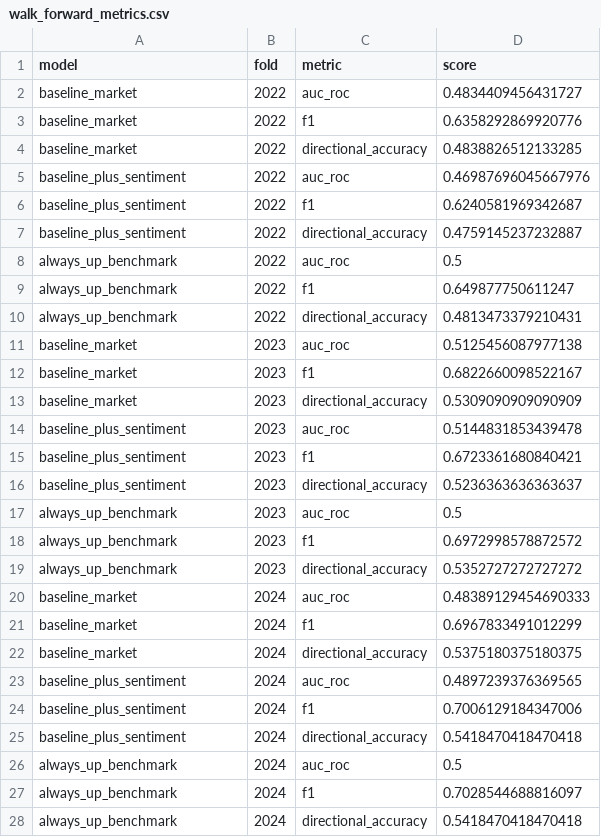
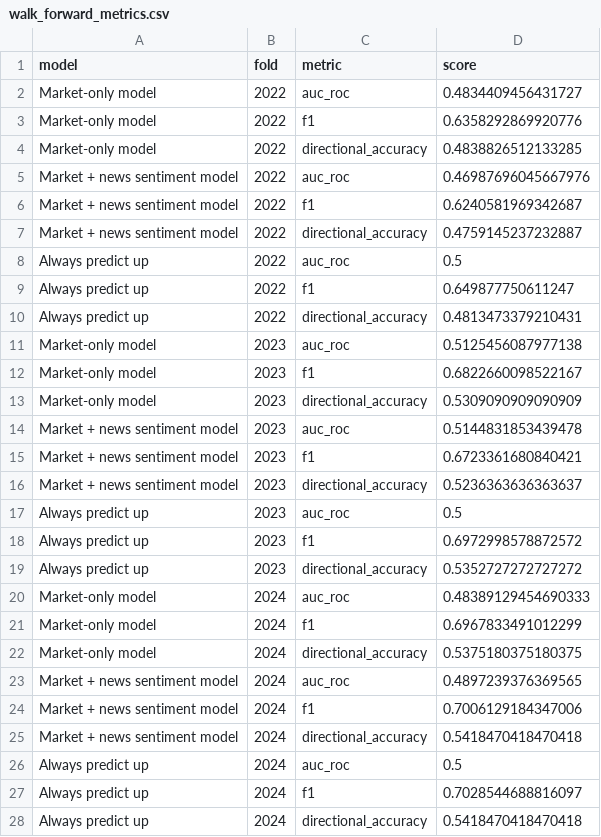
Before and after one commit to jtang6031/siads-699-sentiment-analysis-sp500, a CSV file: model_outputs/walk_forward_metrics.csv, drawn as a sheet; only a part is shown; the diff covers the shown part only.

```diff
--- a/model_outputs/walk_forward_metrics.csv
+++ b/model_outputs/walk_forward_metrics.csv
@@ -1,28 +1,28 @@
 model,fold,metric,score
-baseline_market,2022,auc_roc,0.4834409456431727
-baseline_market,2022,f1,0.6358292869920776
-baseline_market,2022,directional_accuracy,0.4838826512133285
-baseline_plus_sentiment,2022,auc_roc,0.46987696045667976
-baseline_plus_sentiment,2022,f1,0.6240581969342687
-baseline_plus_sentiment,2022,directional_accuracy,0.4759145237232887
-always_up_benchmark,2022,auc_roc,0.5
-always_up_benchmark,2022,f1,0.649877750611247
-always_up_benchmark,2022,directional_accuracy,0.4813473379210431
-baseline_market,2023,auc_roc,0.5125456087977138
-baseline_market,2023,f1,0.6822660098522167
-baseline_market,2023,directional_accuracy,0.5309090909090909
-baseline_plus_sentiment,2023,auc_roc,0.5144831853439478
-baseline_plus_sentiment,2023,f1,0.6723361680840421
-baseline_plus_sentiment,2023,directional_accuracy,0.5236363636363637
-always_up_benchmark,2023,auc_roc,0.5
-always_up_benchmark,2023,f1,0.6972998578872572
-always_up_benchmark,2023,directional_accuracy,0.5352727272727272
-baseline_market,2024,auc_roc,0.48389129454690333
-baseline_market,2024,f1,0.6967833491012299
-baseline_market,2024,directional_accuracy,0.5375180375180375
-baseline_plus_sentiment,2024,auc_roc,0.4897239376369565
-baseline_plus_sentiment,2024,f1,0.7006129184347006
-baseline_plus_sentiment,2024,directional_accuracy,0.5418470418470418
-always_up_benchmark,2024,auc_roc,0.5
-always_up_benchmark,2024,f1,0.7028544688816097
-always_up_benchmark,2024,directional_accuracy,0.5418470418470418
+Market-only model,2022,auc_roc,0.4834409456431727
+Market-only model,2022,f1,0.6358292869920776
+Market-only model,2022,directional_accuracy,0.4838826512133285
+Market + news sentiment model,2022,auc_roc,0.46987696045667976
+Market + news sentiment model,2022,f1,0.6240581969342687
+Market + news sentiment model,2022,directional_accuracy,0.4759145237232887
+Always predict up,2022,auc_roc,0.5
+Always predict up,2022,f1,0.649877750611247
+Always predict up,2022,directional_accuracy,0.4813473379210431
+Market-only model,2023,auc_roc,0.5125456087977138
+Market-only model,2023,f1,0.6822660098522167
+Market-only model,2023,directional_accuracy,0.5309090909090909
+Market + news sentiment model,2023,auc_roc,0.5144831853439478
+Market + news sentiment model,2023,f1,0.6723361680840421
+Market + news sentiment model,2023,directional_accuracy,0.5236363636363637
+Always predict up,2023,auc_roc,0.5
+Always predict up,2023,f1,0.6972998578872572
+Always predict up,2023,directional_accuracy,0.5352727272727272
+Market-only model,2024,auc_roc,0.48389129454690333
+Market-only model,2024,f1,0.6967833491012299
+Market-only model,2024,directional_accuracy,0.5375180375180375
+Market + news sentiment model,2024,auc_roc,0.4897239376369565
+Market + news sentiment model,2024,f1,0.7006129184347006
+Market + news sentiment model,2024,directional_accuracy,0.5418470418470418
+Always predict up,2024,auc_roc,0.5
+Always predict up,2024,f1,0.7028544688816097
+Always predict up,2024,directional_accuracy,0.5418470418470418
```
Also changed, not shown: 9 edited cells elsewhere in this file, 2 other files.
